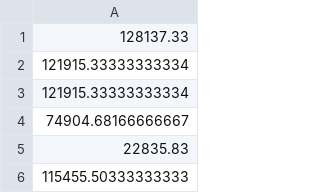
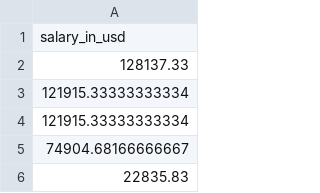
Before and after one commit to aminmadrileno/ML-Project-Salaries, a CSV file: muestra.csv, drawn as a sheet; only a part is shown; the shorter side is filled out with more unchanged rows; the diff names each change by its address in the sheet, - before the commit and + after, or states it on an @@ line.

Commit message:
Update muestra.csv

```diff
--- a/muestra.csv
+++ b/muestra.csv
+row 1: salary_in_usd
```
